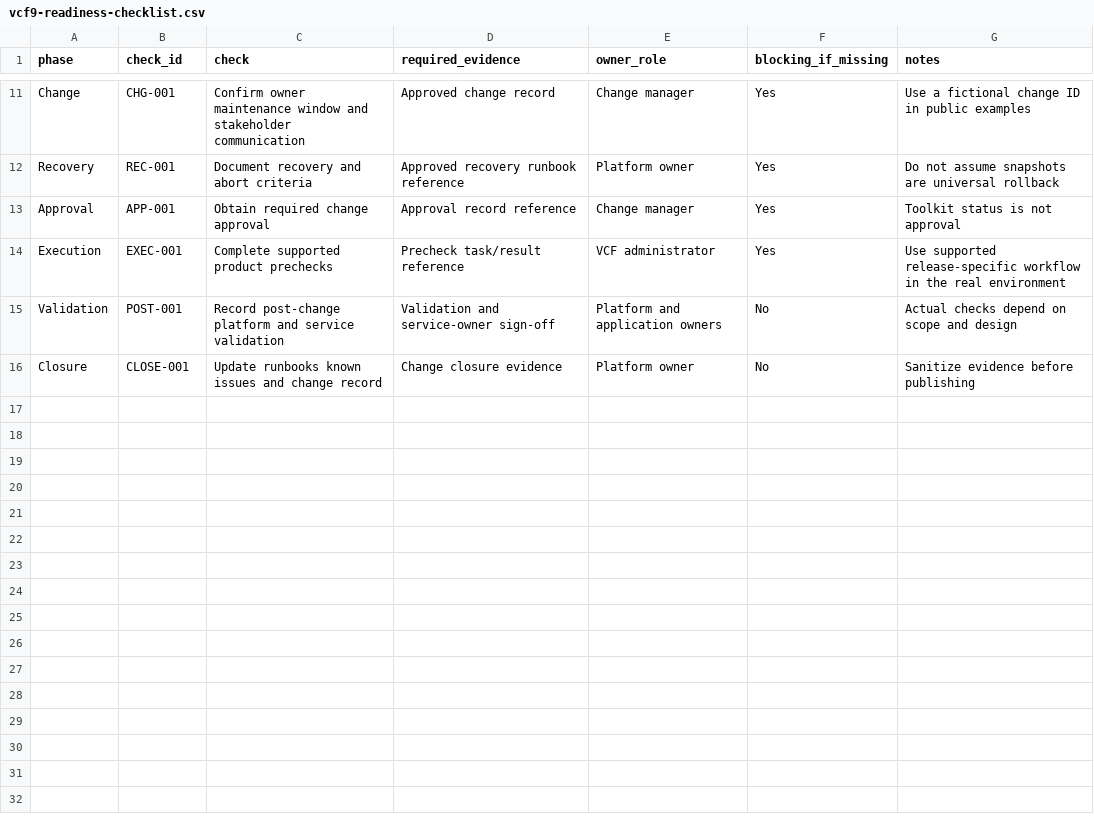
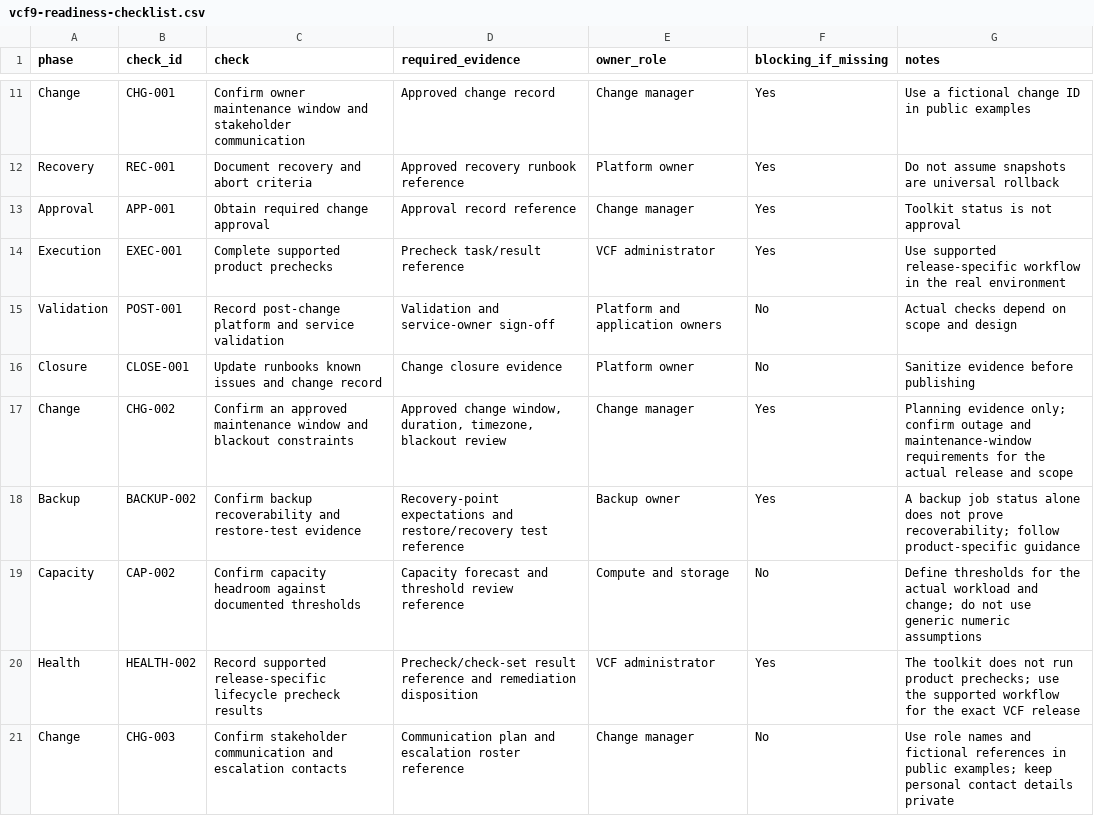
Before and after one commit to Rahul-tech007/VCF-Lifecycle-Readiness-Toolkit, a CSV file: docs/vcf9-readiness-checklist.csv, drawn as a sheet; only a part is shown, gaps mark what is left out; the diff names each change by its address in the sheet, - before the commit and + after, or states it on an @@ line.

Commit message:
Add conceptual VCF architecture and expanded readiness checks

```diff
--- a/docs/vcf9-readiness-checklist.csv
+++ b/docs/vcf9-readiness-checklist.csv
+row 17: Change | CHG-002 | Confirm an approved maintenance window and blackout constraints | Approved change window, duration, timezone, blackout review | Change manager | Yes | Planning evidence only; confirm outage and maintenance-window requirements for the actual release and scope
+row 18: Backup | BACKUP-002 | Confirm backup recoverability and restore-test evidence | Recovery-point expectations and restore/recovery test reference | Backup owner | Yes | A backup job status alone does not prove recoverability; follow product-specific guidance
+row 19: Capacity | CAP-002 | Confirm capacity headroom against documented thresholds | Capacity forecast and threshold review reference | Compute and storage | No | Define thresholds for the actual workload and change; do not use generic numeric assumptions
+row 20: Health | HEALTH-002 | Record supported release-specific lifecycle precheck results | Precheck/check-set result reference and remediation disposition | VCF administrator | Yes | The toolkit does not run product prechecks; use the supported workflow for the exact VCF release
+row 21: Change | CHG-003 | Confirm stakeholder communication and escalation contacts | Communication plan and escalation roster reference | Change manager | No | Use role names and fictional references in public examples; keep personal contact details private
```
Also changed, not shown: data/scenarios/go.csv, data/scenarios/review.csv, 14 other files.
